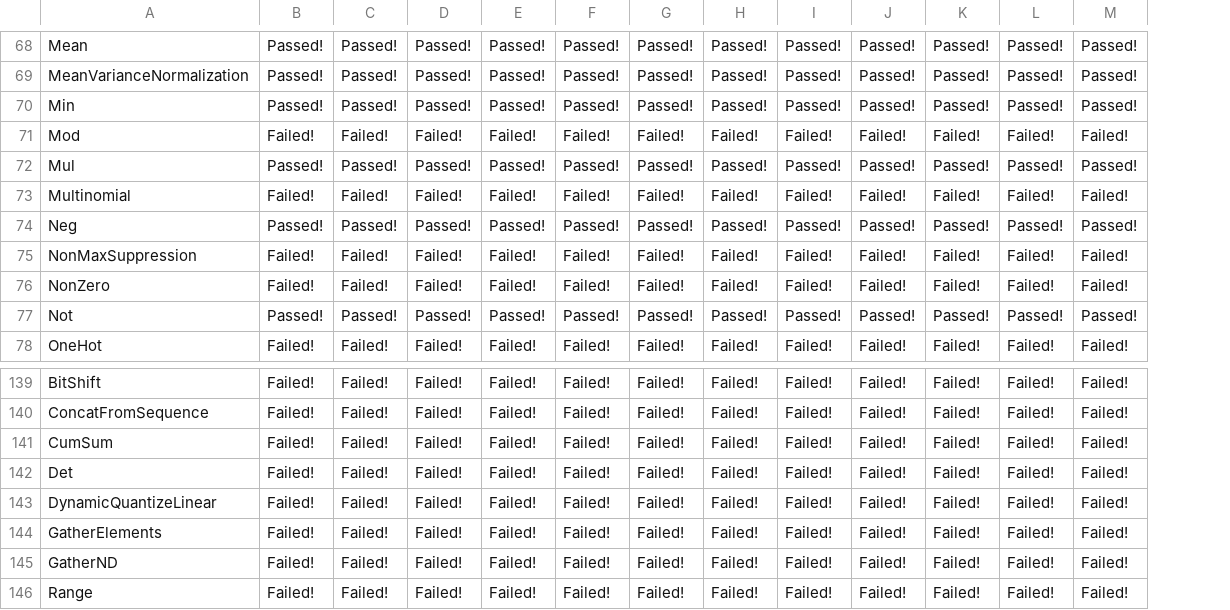
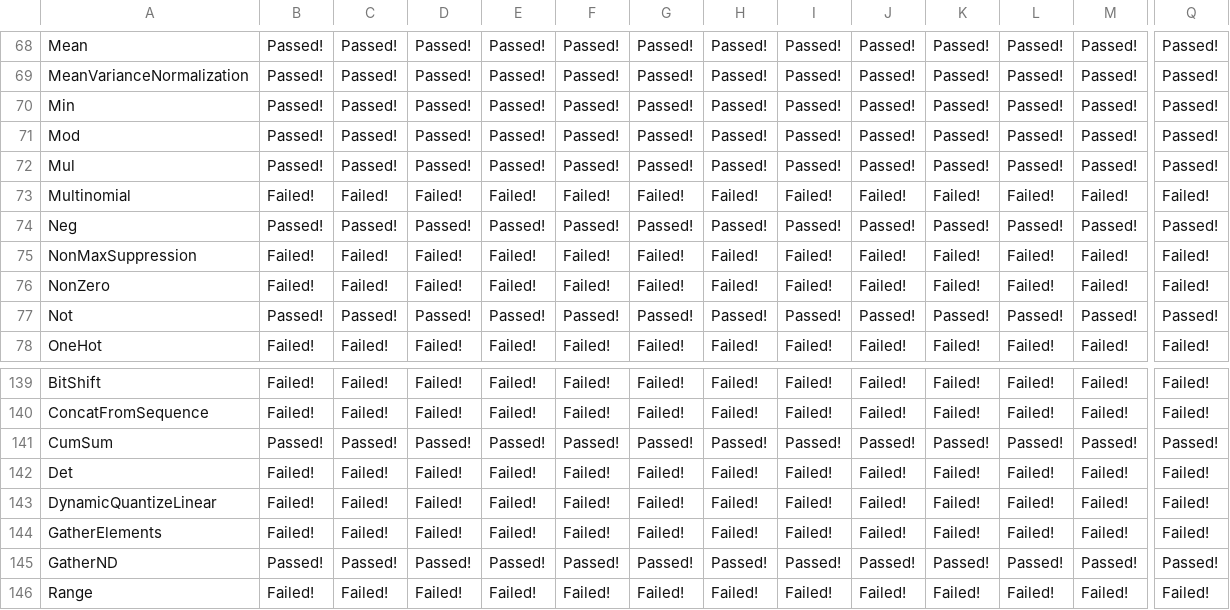
Before and after one commit to lotimperio12001/ngraph-ci-test, a CSV file: results/ngraph/development/nodes.csv, drawn as a sheet; only a part is shown, gaps mark what is left out; the diff covers the shown part only; the diff names each change by its address in the sheet, - before the commit and + after, or states it on an @@ line.

Commit message:
Scoreboard nGraph dev results [ci skip]

```diff
--- a/results/ngraph/development/nodes.csv
+++ b/results/ngraph/development/nodes.csv
+column Q, rows 68-78: Passed! | Passed! | Passed! | Passed! | Passed! | Failed! | Passed! | Failed! | Failed! | Passed! | Failed!; rows 139-146: Failed! | Failed! | Passed! | Failed! | Failed! | Failed! | Passed! | Failed!
-B71: Failed!
+B71: Passed!
-C71: Failed!
+C71: Passed!
-D71: Failed!
+D71: Passed!
-E71: Failed!
+E71: Passed!
-F71: Failed!
+F71: Passed!
-G71: Failed!
+G71: Passed!
-H71: Failed!
+H71: Passed!
-I71: Failed!
+I71: Passed!
-J71: Failed!
+J71: Passed!
-K71: Failed!
+K71: Passed!
-L71: Failed!
+L71: Passed!
-M71: Failed!
+M71: Passed!
-B141: Failed!
+B141: Passed!
-C141: Failed!
+C141: Passed!
-D141: Failed!
+D141: Passed!
-E141: Failed!
+E141: Passed!
-F141: Failed!
+F141: Passed!
-G141: Failed!
+G141: Passed!
-H141: Failed!
+H141: Passed!
-I141: Failed!
+I141: Passed!
-J141: Failed!
+J141: Passed!
-K141: Failed!
+K141: Passed!
-L141: Failed!
+L141: Passed!
-M141: Failed!
+M141: Passed!
-B145: Failed!
+B145: Passed!
-C145: Failed!
+C145: Passed!
-D145: Failed!
+D145: Passed!
-E145: Failed!
+E145: Passed!
-F145: Failed!
+F145: Passed!
-G145: Failed!
+G145: Passed!
-H145: Failed!
+H145: Passed!
-I145: Failed!
+I145: Passed!
-J145: Failed!
+J145: Passed!
-K145: Failed!
+K145: Passed!
-L145: Failed!
+L145: Passed!
-M145: Failed!
+M145: Passed!
```
Also changed, not shown: 54 edited cells elsewhere in this file, 5 other files.
